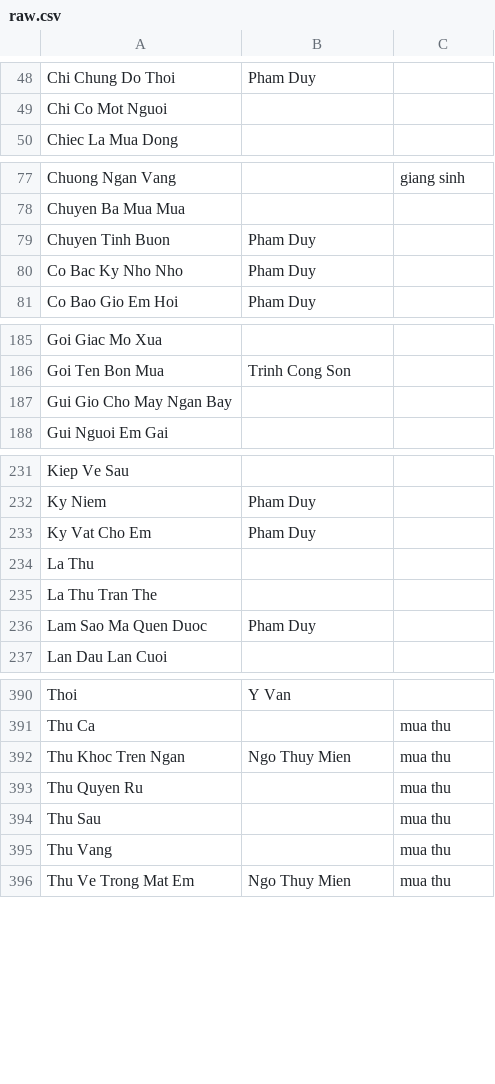
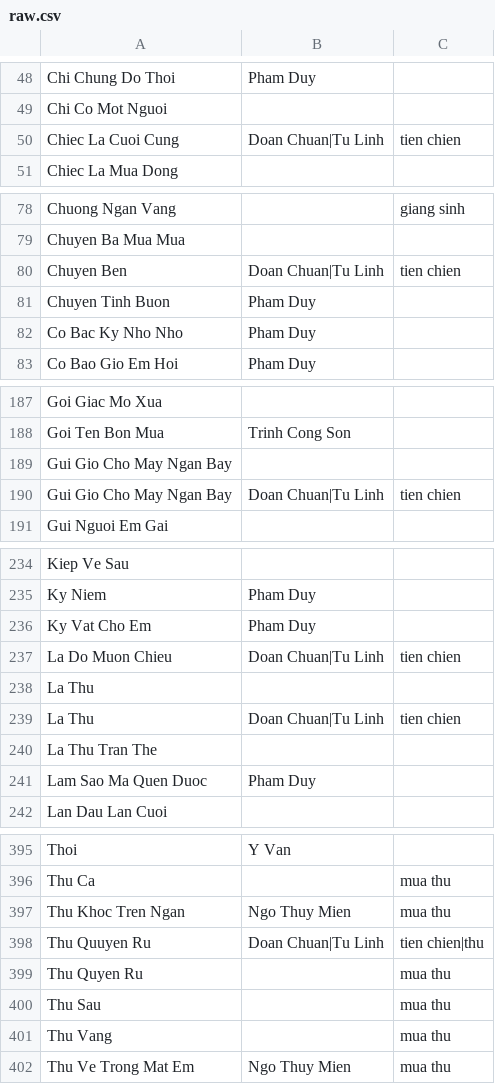
Before and after one commit to htv2012/karaoke, a CSV file: raw.csv, drawn as a sheet; only a part is shown, gaps mark what is left out; the diff covers the shown part only; the diff names each change by its address in the sheet, - before the commit and + after, or states it on an @@ line.

```diff
--- a/raw.csv
+++ b/raw.csv
+row 50: Chiec La Cuoi Cung | Doan Chuan|Tu Linh | tien chien
+row 80: Chuyen Ben | Doan Chuan|Tu Linh | tien chien
+row 190: Gui Gio Cho May Ngan Bay | Doan Chuan|Tu Linh | tien chien
+row 237: La Do Muon Chieu | Doan Chuan|Tu Linh | tien chien
+row 239: La Thu | Doan Chuan|Tu Linh | tien chien
+row 398: Thu Quuyen Ru | Doan Chuan|Tu Linh | tien chien|thu
```
Also changed, not shown: 1 added row and 2 edited cells elsewhere in this file, 7 other files.
